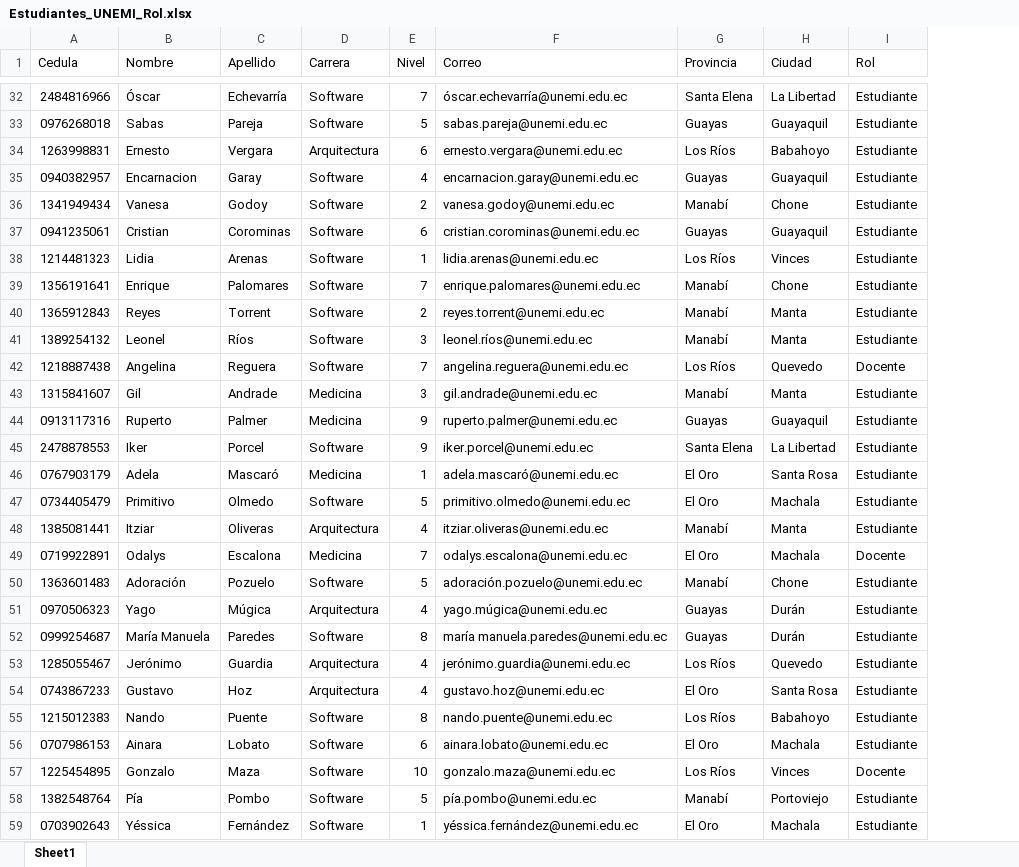
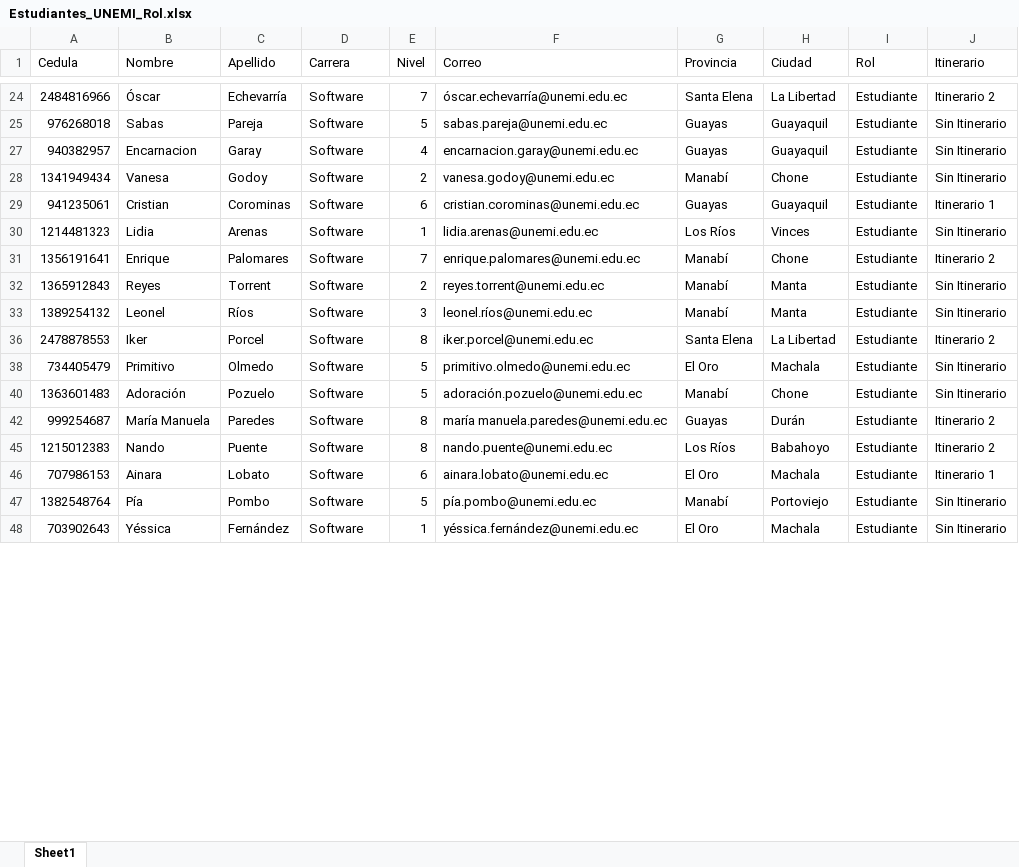
Before and after one commit to GersonSA01/DevSelectAI, an Excel workbook: backend/uploads/Estudiantes_UNEMI_Rol.xlsx, sheet Sheet1, drawn as a sheet; only a part is shown, gaps mark what is left out; values as stored, in another font and other column widths than the file's, no cell formats; removed rows and columns are numbered as before the commit, all else as after; the diff covers the shown part only; the diff names each change by its address in the sheet, - before the commit and + after, or states it on an @@ line.

Commit message:
Avances de entrevista, itinerarios, habilidades, vacantes y token

```diff
--- a/backend/uploads/Estudiantes_UNEMI_Rol.xlsx (sheet Sheet1)
+++ b/backend/uploads/Estudiantes_UNEMI_Rol.xlsx (sheet Sheet1)
+column J (Itinerario), rows 24-48: Itinerario 2 | Sin Itinerario | Sin Itinerario | Sin Itinerario | Itinerario 1 | Sin Itinerario | Itinerario 2 | Sin Itinerario | Sin Itinerario | Itinerario 2 | Sin Itinerario | Sin Itinerario | Itinerario 2 | Itinerario 2 | Itinerario 1 | Sin Itinerario | Sin Itinerario
-A25 (Cedula): 0976268018
+A25 (Cedula): 976268018
-row 34: 1263998831 | Ernesto | Vergara | Arquitectura | 6 | ernesto.vergara@unemi.edu.ec | Los Ríos | Babahoyo | Estudiante
-A27 (Cedula): 0940382957
+A27 (Cedula): 940382957
-A29 (Cedula): 0941235061
+A29 (Cedula): 941235061
@@ row 42 moved to row 101: 1218887438 @@
-row 43: 1315841607 | Gil | Andrade | Medicina | 3 | gil.andrade@unemi.edu.ec | Manabí | Manta | Estudiante
-row 44: 0913117316 | Ruperto | Palmer | Medicina | 9 | ruperto.palmer@unemi.edu.ec | Guayas | Guayaquil | Estudiante
-E36 (Nivel): 9
+E36 (Nivel): 8
-row 46: 0767903179 | Adela | Mascaró | Medicina | 1 | adela.mascaró@unemi.edu.ec | El Oro | Santa Rosa | Estudiante
-A38 (Cedula): 0734405479
+A38 (Cedula): 734405479
-row 48: 1385081441 | Itziar | Oliveras | Arquitectura | 4 | itziar.oliveras@unemi.edu.ec | Manabí | Manta | Estudiante
-row 49: 0719922891 | Odalys | Escalona | Medicina | 7 | odalys.escalona@unemi.edu.ec | El Oro | Machala | Docente
-row 51: 0970506323 | Yago | Múgica | Arquitectura | 4 | yago.múgica@unemi.edu.ec | Guayas | Durán | Estudiante
-A42 (Cedula): 0999254687
+A42 (Cedula): 999254687
-row 53: 1285055467 | Jerónimo | Guardia | Arquitectura | 4 | jerónimo.guardia@unemi.edu.ec | Los Ríos | Quevedo | Estudiante
-row 54: 0743867233 | Gustavo | Hoz | Arquitectura | 4 | gustavo.hoz@unemi.edu.ec | El Oro | Santa Rosa | Estudiante
-A46 (Cedula): 0707986153
+A46 (Cedula): 707986153
-row 57: 1225454895 | Gonzalo | Maza | Software | 10 | gonzalo.maza@unemi.edu.ec | Los Ríos | Vinces | Docente
-A48 (Cedula): 0703902643
+A48 (Cedula): 703902643
```
Also changed, not shown: 7 added rows, 28 removed rows, 1 moved row and 32 edited cells elsewhere in this sheet, cell formats, hidden cells, 29 other files.
